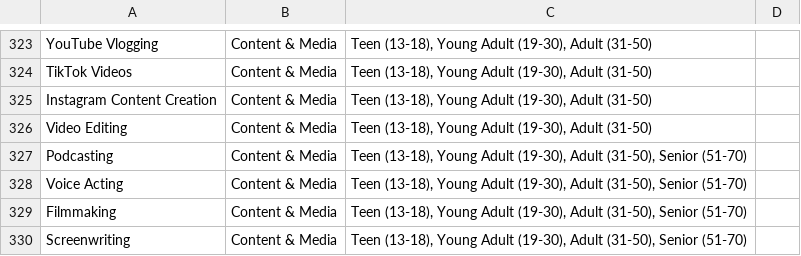
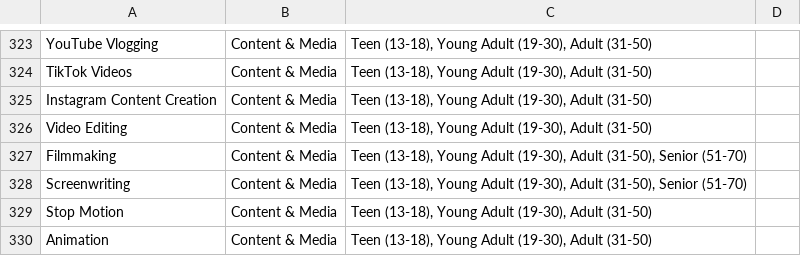
Before and after one commit to Mohameddaadusch/Gift-Shop, a CSV file: Frontend/public/Data/hobbies_by_category.csv, drawn as a sheet; only a part is shown, gaps mark what is left out; the shorter side is filled out with more unchanged rows; the diff names each change by its address in the sheet, - before the commit and + after, or states it on an @@ line.

```diff
--- a/Frontend/public/Data/hobbies_by_category.csv
+++ b/Frontend/public/Data/hobbies_by_category.csv
-row 327: Podcasting | Content & Media | Teen (13-18), Young Adult (19-30), Adult (31-50), Senior (51-70)
-row 328: Voice Acting | Content & Media | Teen (13-18), Young Adult (19-30), Adult (31-50), Senior (51-70)
```
Also changed, not shown: 14 other files.
